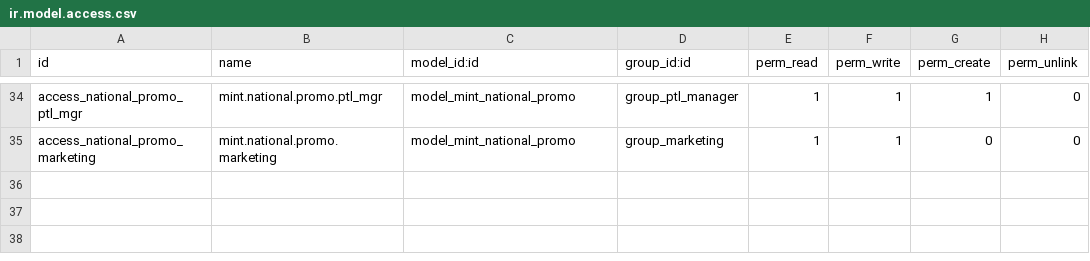
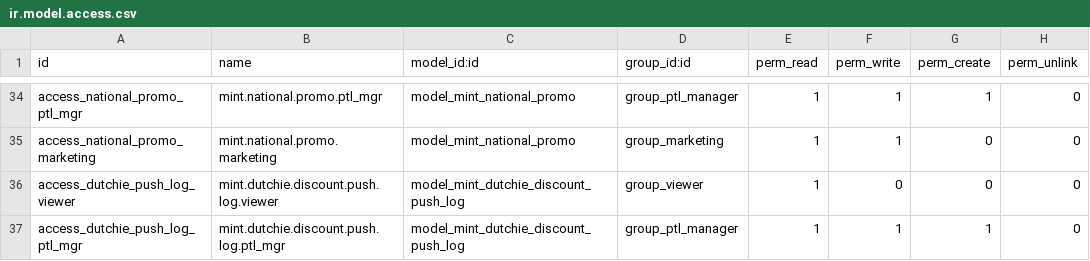
Before and after one commit to J-Palomino/odoo-custom-modules, a CSV file: mint_command_center/security/ir.model.access.csv, drawn as a sheet; only a part is shown, gaps mark what is left out; the diff names each change by its address in the sheet, - before the commit and + after, or states it on an @@ line.

```diff
--- a/mint_command_center/security/ir.model.access.csv
+++ b/mint_command_center/security/ir.model.access.csv
+row 36: access_dutchie_push_log_viewer | mint.dutchie.discount.push.log.viewer | model_mint_dutchie_discount_push_log | group_viewer | 1 | 0 | 0 | 0
+row 37: access_dutchie_push_log_ptl_mgr | mint.dutchie.discount.push.log.ptl_mgr | model_mint_dutchie_discount_push_log | group_ptl_manager | 1 | 1 | 1 | 0
```
Also changed, not shown: 5 other files.
